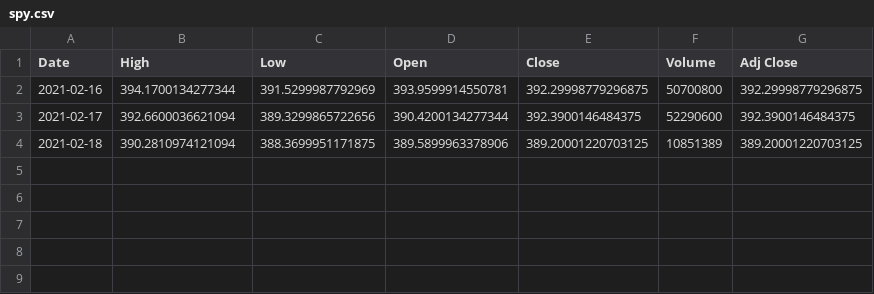
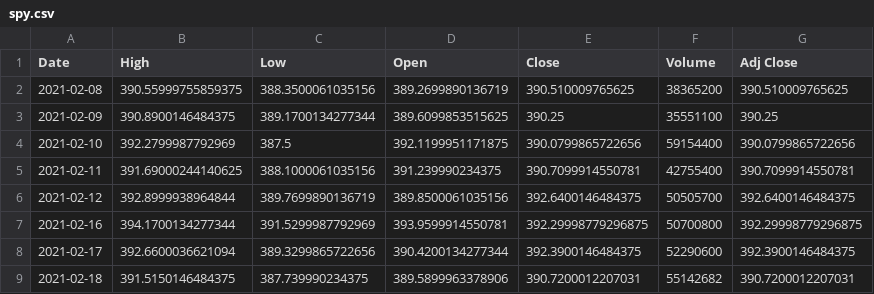
Before and after one commit to junyoung-sim/sltm, a CSV file: data/spy.csv, drawn as a sheet.

```diff
--- a/data/spy.csv
+++ b/data/spy.csv
@@ -1,4 +1,9 @@
 Date,High,Low,Open,Close,Volume,Adj Close
+2021-02-08,390.55999755859375,388.3500061035156,389.2699890136719,390.510009765625,38365200,390.510009765625
+2021-02-09,390.8900146484375,389.1700134277344,389.6099853515625,390.25,35551100,390.25
+2021-02-10,392.2799987792969,387.5,392.1199951171875,390.0799865722656,59154400,390.0799865722656
+2021-02-11,391.69000244140625,388.1000061035156,391.239990234375,390.7099914550781,42755400,390.7099914550781
+2021-02-12,392.8999938964844,389.7699890136719,389.8500061035156,392.6400146484375,50505700,392.6400146484375
 2021-02-16,394.1700134277344,391.5299987792969,393.9599914550781,392.29998779296875,50700800,392.29998779296875
 2021-02-17,392.6600036621094,389.3299865722656,390.4200134277344,392.3900146484375,52290600,392.3900146484375
-2021-02-18,390.2810974121094,388.3699951171875,389.5899963378906,389.20001220703125,10851389,389.20001220703125
+2021-02-18,391.5150146484375,387.739990234375,389.5899963378906,390.7200012207031,55142682,390.7200012207031
```
Also changed, not shown: data/dia.csv, data/qqq.csv, 32 other files.
